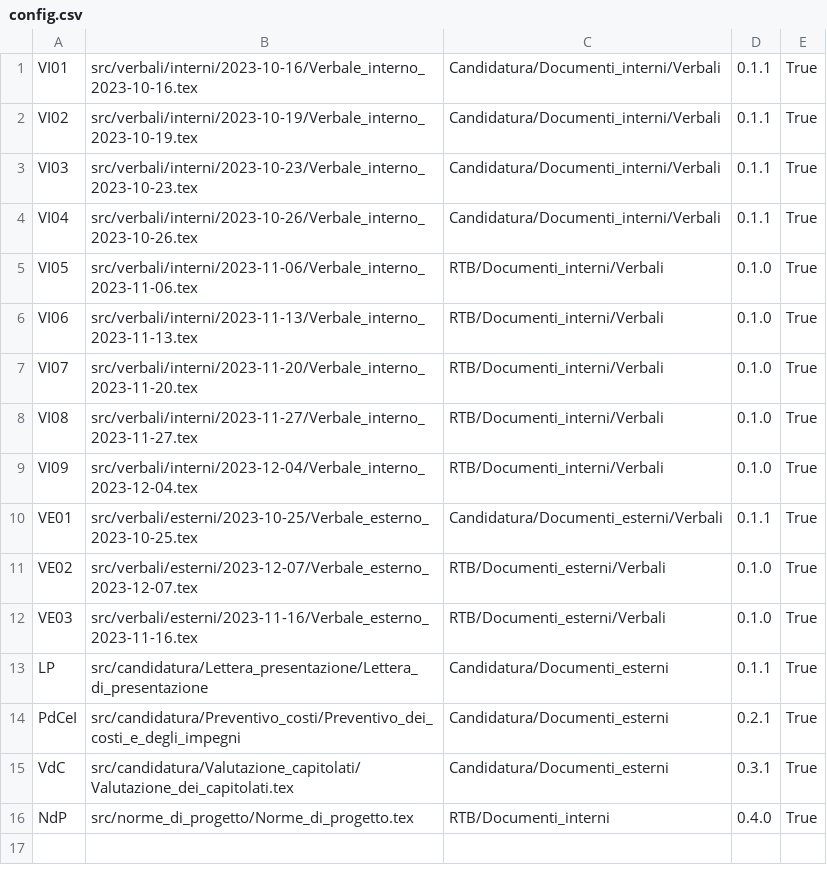
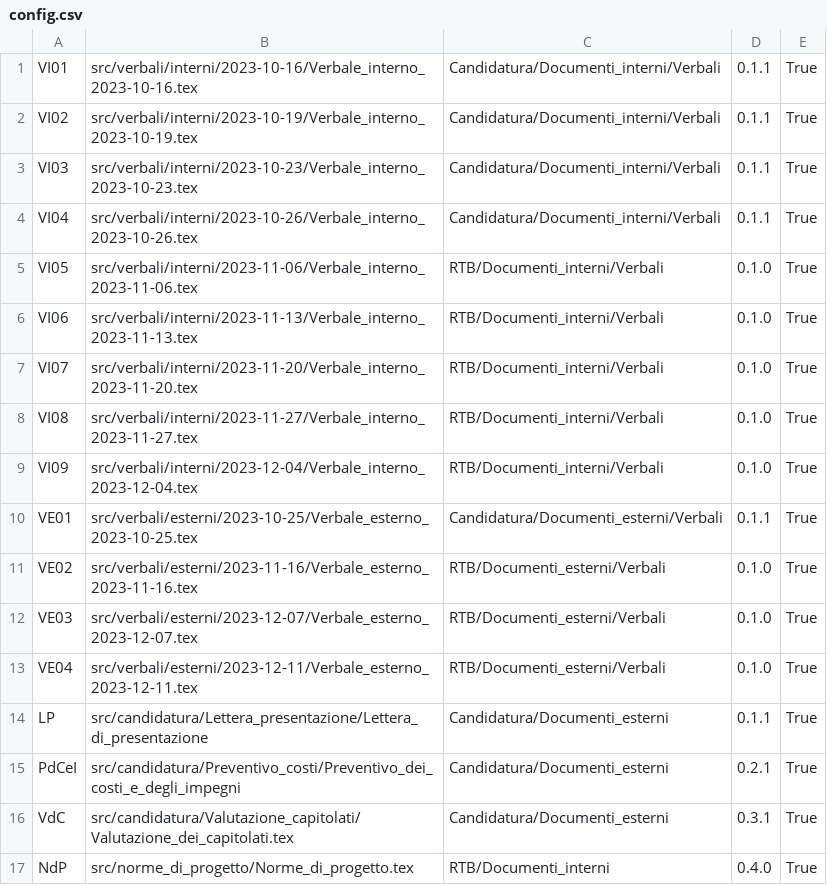
Before and after one commit to QB-Software-swe/docs, a CSV file: .github/config.csv, drawn as a sheet.

```diff
--- a/.github/config.csv
+++ b/.github/config.csv
@@ -10,4 +10,5 @@ VI09;src/verbali/interni/2023-12-04/Verbale_interno_2023-12-04.tex;RTB/Documenti
 VE01;src/verbali/esterni/2023-10-25/Verbale_esterno_2023-10-25.tex;Candidatura/Documenti_esterni/Verbali;0.1.1;True
-VE02;src/verbali/esterni/2023-12-07/Verbale_esterno_2023-12-07.tex;RTB/Documenti_esterni/Verbali;0.1.0;True
-VE03;src/verbali/esterni/2023-11-16/Verbale_esterno_2023-11-16.tex;RTB/Documenti_esterni/Verbali;0.1.0;True
+VE02;src/verbali/esterni/2023-11-16/Verbale_esterno_2023-11-16.tex;RTB/Documenti_esterni/Verbali;0.1.0;True
+VE03;src/verbali/esterni/2023-12-07/Verbale_esterno_2023-12-07.tex;RTB/Documenti_esterni/Verbali;0.1.0;True
+VE04;src/verbali/esterni/2023-12-11/Verbale_esterno_2023-12-11.tex;RTB/Documenti_esterni/Verbali;0.1.0;True
 LP;src/candidatura/Lettera_presentazione/Lettera_di_presentazione;Candidatura/Documenti_esterni;0.1.1;True
```
Also changed, not shown: 1 other file.
